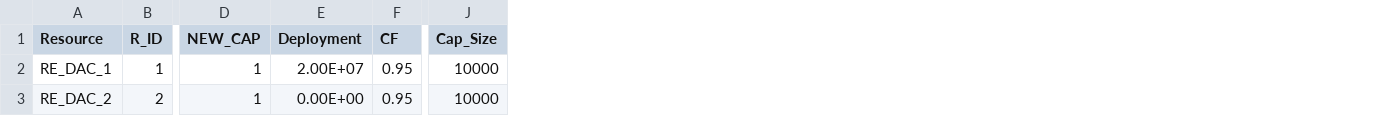
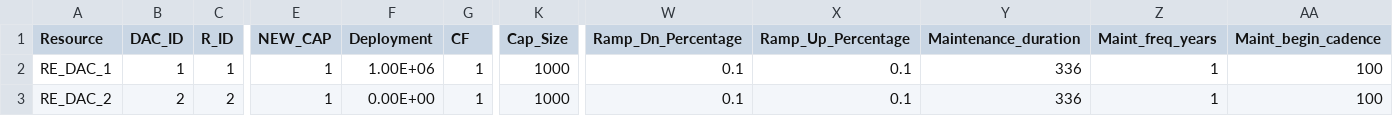
Before and after one commit to margot03/GenX_DAC, a CSV file: ERCOT_input_files/dac.csv, drawn as a sheet; only a part is shown, gaps mark what is left out; addresses are those after the commit; the diff names each change by its address in the sheet, - before the commit and + after, or states it on an @@ line.

Commit message:
Implementing operational maintenance constriaints
new dac.jl file that includes the new changes for operational maintenance constraints (and some other changes, like overprocurement penalty, commented out for debugging purposes). New data for maintenance in dac.csv, previous dac.csv file is renamed.

```diff
--- a/ERCOT_input_files/dac.csv
+++ b/ERCOT_input_files/dac.csv
+column B (DAC_ID), rows 2-3: 1 | 2
+column W (Ramp_Dn_Percentage), rows 2-3: 0.1 | 0.1
+column X (Ramp_Up_Percentage), rows 2-3: 0.1 | 0.1
+column Y (Maintenance_duration), rows 2-3: 336 | 336
+column Z (Maint_freq_years), rows 2-3: 1 | 1
+column AA (Maint_begin_cadence), rows 2-3: 100 | 100
-F2 (Deployment): 2.00E+07
+F2 (Deployment): 1.00E+06
-G2:G3 (CF): 0.95
+G2:G3 (CF): 1
-K2:K3 (Cap_Size): 10000
+K2:K3 (Cap_Size): 1000
```
Also changed, not shown: 3 other files.
